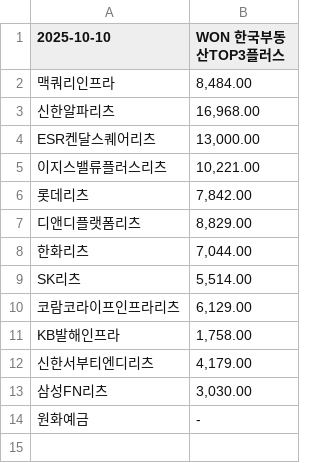
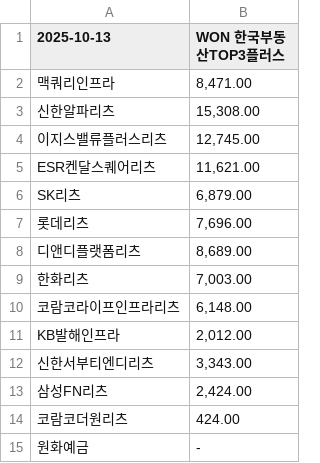
Before and after one commit to gunhoon/etf-reits, a CSV file: etf_pdf_480460_latest.csv, drawn as a sheet.

```diff
--- a/etf_pdf_480460_latest.csv
+++ b/etf_pdf_480460_latest.csv
@@ -1,14 +1,15 @@
-2025-10-10,WON 한국부동산TOP3플러스
-맥쿼리인프라,"8,484.00"
-신한알파리츠,"16,968.00"
-ESR켄달스퀘어리츠,"13,000.00"
-이지스밸류플러스리츠,"10,221.00"
-롯데리츠,"7,842.00"
-디앤디플랫폼리츠,"8,829.00"
-한화리츠,"7,044.00"
-SK리츠,"5,514.00"
-코람코라이프인프라리츠,"6,129.00"
-KB발해인프라,"1,758.00"
-신한서부티엔디리츠,"4,179.00"
-삼성FN리츠,"3,030.00"
+2025-10-13,WON 한국부동산TOP3플러스
+맥쿼리인프라,"8,471.00"
+신한알파리츠,"15,308.00"
+이지스밸류플러스리츠,"12,745.00"
+ESR켄달스퀘어리츠,"11,621.00"
+SK리츠,"6,879.00"
+롯데리츠,"7,696.00"
+디앤디플랫폼리츠,"8,689.00"
+한화리츠,"7,003.00"
+코람코라이프인프라리츠,"6,148.00"
+KB발해인프라,"2,012.00"
+신한서부티엔디리츠,"3,343.00"
+삼성FN리츠,"2,424.00"
+코람코더원리츠,424.00
 원화예금,-
```
Also changed, not shown: etf_pdf_0086B0_latest.csv, etf_pdf_329200_latest.csv, 2 other files.
